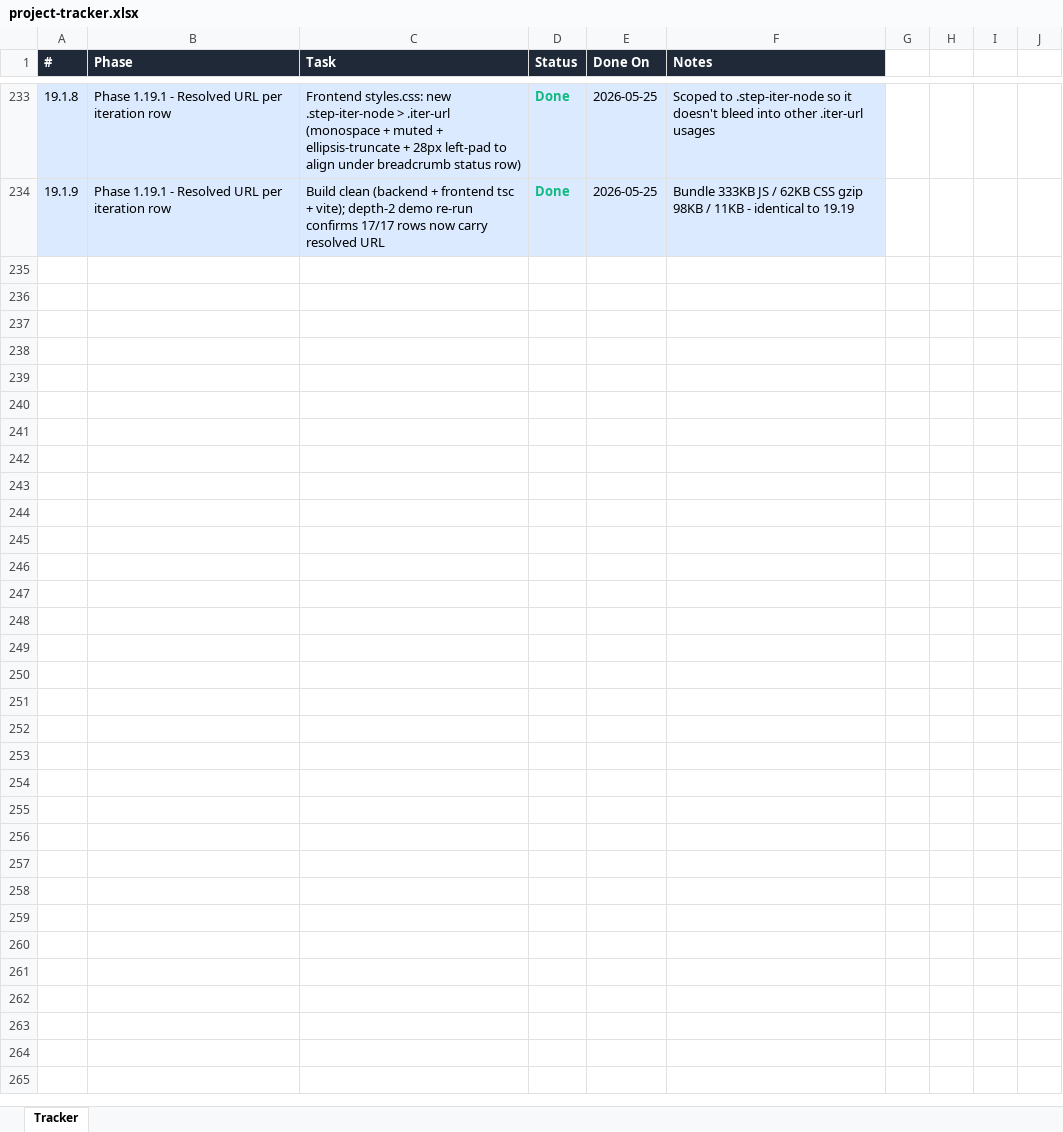
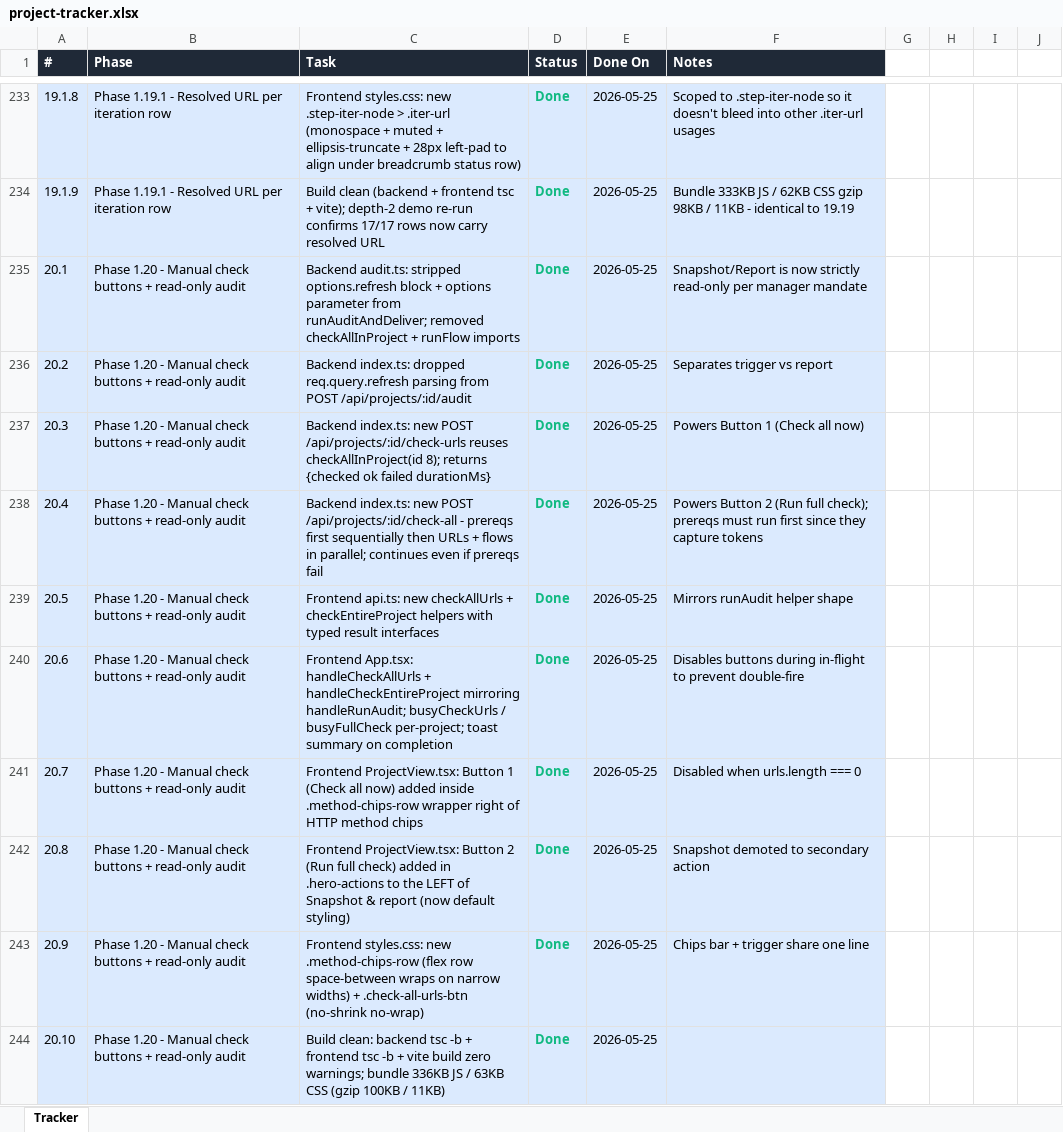
Before and after one commit to Pathuri-Deepesh/AI-Functional-Monitoring-Suite, an Excel workbook: project-tracker.xlsx, sheet Tracker, drawn as a sheet; only a part is shown, gaps mark what is left out; values as stored, in another font and other column widths than the file's, no borders; the diff covers the shown part only; the diff names each change by its address in the sheet, - before the commit and + after, or states it on an @@ line.

```diff
--- a/project-tracker.xlsx (sheet Tracker)
+++ b/project-tracker.xlsx (sheet Tracker)
+row 235: 20.1 | Phase 1.20 - Manual check buttons + read-only audit | Backend audit.ts: stripped options.refresh block + options parameter from runAuditAndDeliver; removed checkAllInProject + runFlow imports | Done | 2026-05-25 | Snapshot/Report is now strictly read-only per manager mandate
+row 236: 20.2 | Phase 1.20 - Manual check buttons + read-only audit | Backend index.ts: dropped req.query.refresh parsing from POST /api/projects/:id/audit | Done | 2026-05-25 | Separates trigger vs report
+row 237: 20.3 | Phase 1.20 - Manual check buttons + read-only audit | Backend index.ts: new POST /api/projects/:id/check-urls reuses checkAllInProject(id 8); returns {checked ok failed durationMs} | Done | 2026-05-25 | Powers Button 1 (Check all now)
+row 238: 20.4 | Phase 1.20 - Manual check buttons + read-only audit | Backend index.ts: new POST /api/projects/:id/check-all - prereqs first sequentially then URLs + flows in parallel; continues even if prereqs fail | Done | 2026-05-25 | Powers Button 2 (Run full check); prereqs must run first since they capture tokens
+row 239: 20.5 | Phase 1.20 - Manual check buttons + read-only audit | Frontend api.ts: new checkAllUrls + checkEntireProject helpers with typed result interfaces | Done | 2026-05-25 | Mirrors runAudit helper shape
+row 240: 20.6 | Phase 1.20 - Manual check buttons + read-only audit | Frontend App.tsx: handleCheckAllUrls + handleCheckEntireProject mirroring handleRunAudit; busyCheckUrls / busyFullCheck per-project; toast summary on completion | Done | 2026-05-25 | Disables buttons during in-flight to prevent double-fire
+row 241: 20.7 | Phase 1.20 - Manual check buttons + read-only audit | Frontend ProjectView.tsx: Button 1 (Check all now) added inside .method-chips-row wrapper right of HTTP method chips | Done | 2026-05-25 | Disabled when urls.length === 0
+row 242: 20.8 | Phase 1.20 - Manual check buttons + read-only audit | Frontend ProjectView.tsx: Button 2 (Run full check) added in .hero-actions to the LEFT of Snapshot & report (now default styling) | Done | 2026-05-25 | Snapshot demoted to secondary action
+row 243: 20.9 | Phase 1.20 - Manual check buttons + read-only audit | Frontend styles.css: new .method-chips-row (flex row space-between wraps on narrow widths) + .check-all-urls-btn (no-shrink no-wrap) | Done | 2026-05-25 | Chips bar + trigger share one line
+row 244: 20.10 | Phase 1.20 - Manual check buttons + read-only audit | Build clean: backend tsc -b + frontend tsc -b + vite build zero warnings; bundle 336KB JS / 63KB CSS (gzip 100KB / 11KB) | Done | 2026-05-25
```
Also changed, not shown: 9 added rows elsewhere in this sheet, 10 other files.
